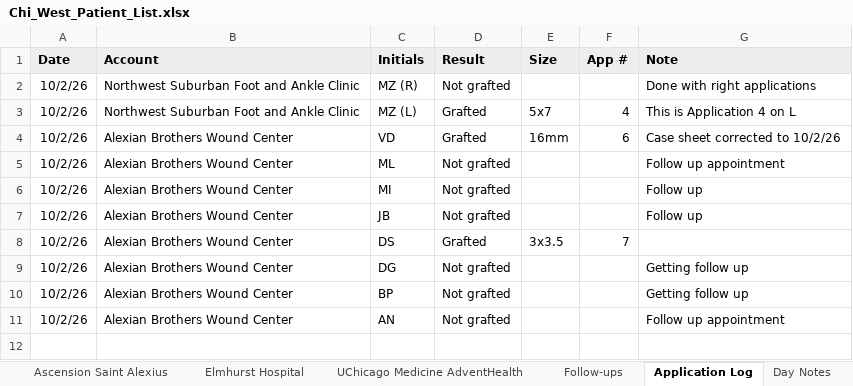
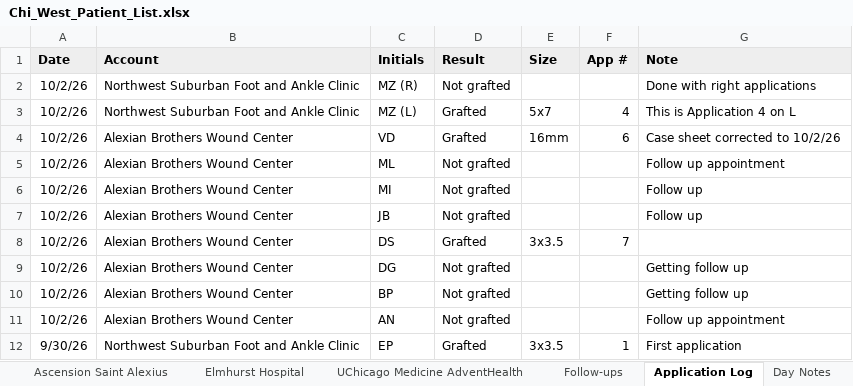
Before and after one commit to ajpeterson113/Graft-Tracker, an Excel workbook: Chi_West_Patient_List.xlsx, sheet Application Log, drawn as a sheet; values as stored, in another font and other column widths than the file's, no borders; the diff names each change by its address in the sheet, - before the commit and + after, or states it on an @@ line.

```diff
--- a/Chi_West_Patient_List.xlsx (sheet Application Log)
+++ b/Chi_West_Patient_List.xlsx (sheet Application Log)
+row 12: 9/30/26 | Northwest Suburban Foot and Ankle Clinic | EP | Grafted | 3x3.5 | 1 | First application
```
Also changed, not shown: sheet All Patients, sheet NWSFA, sheet Summary, sheet Follow-ups, formulas that keep their value.
